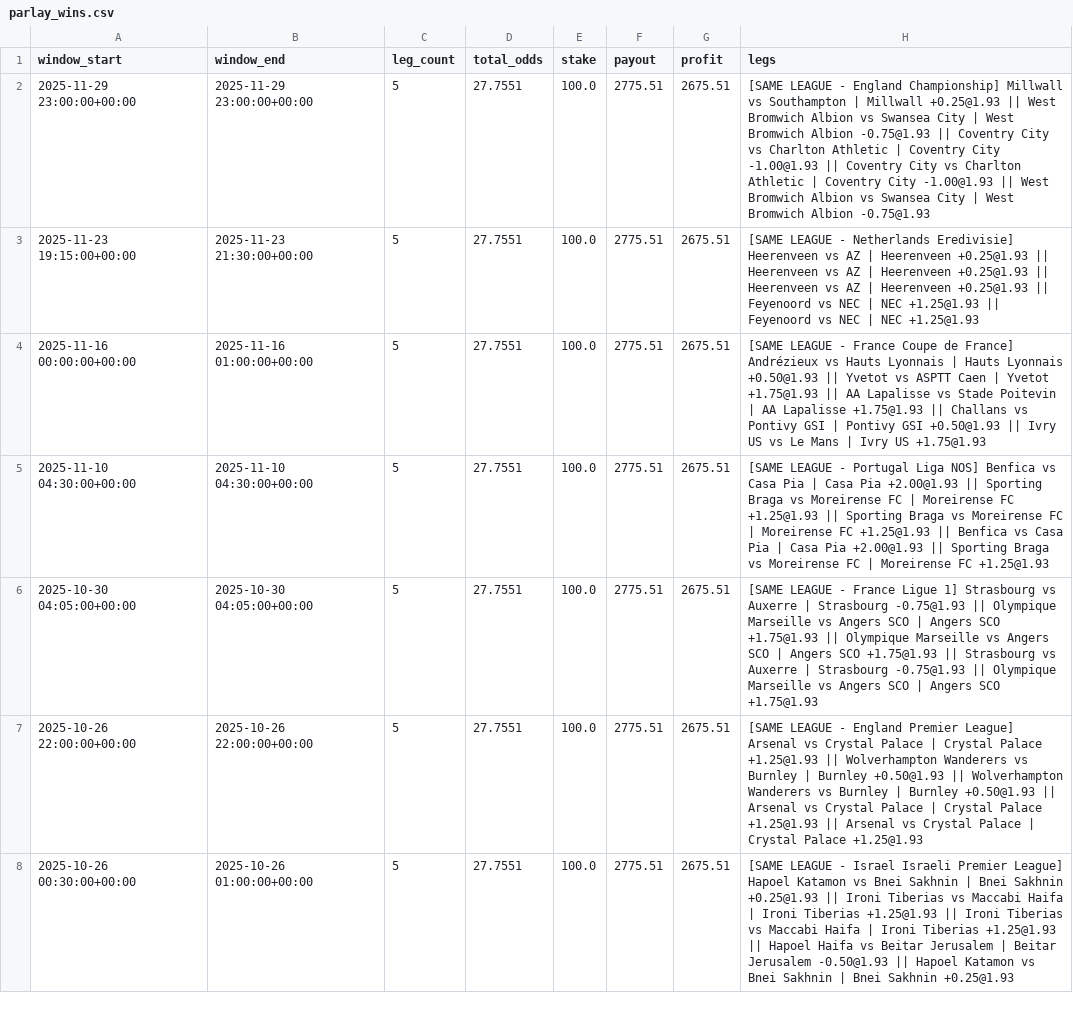
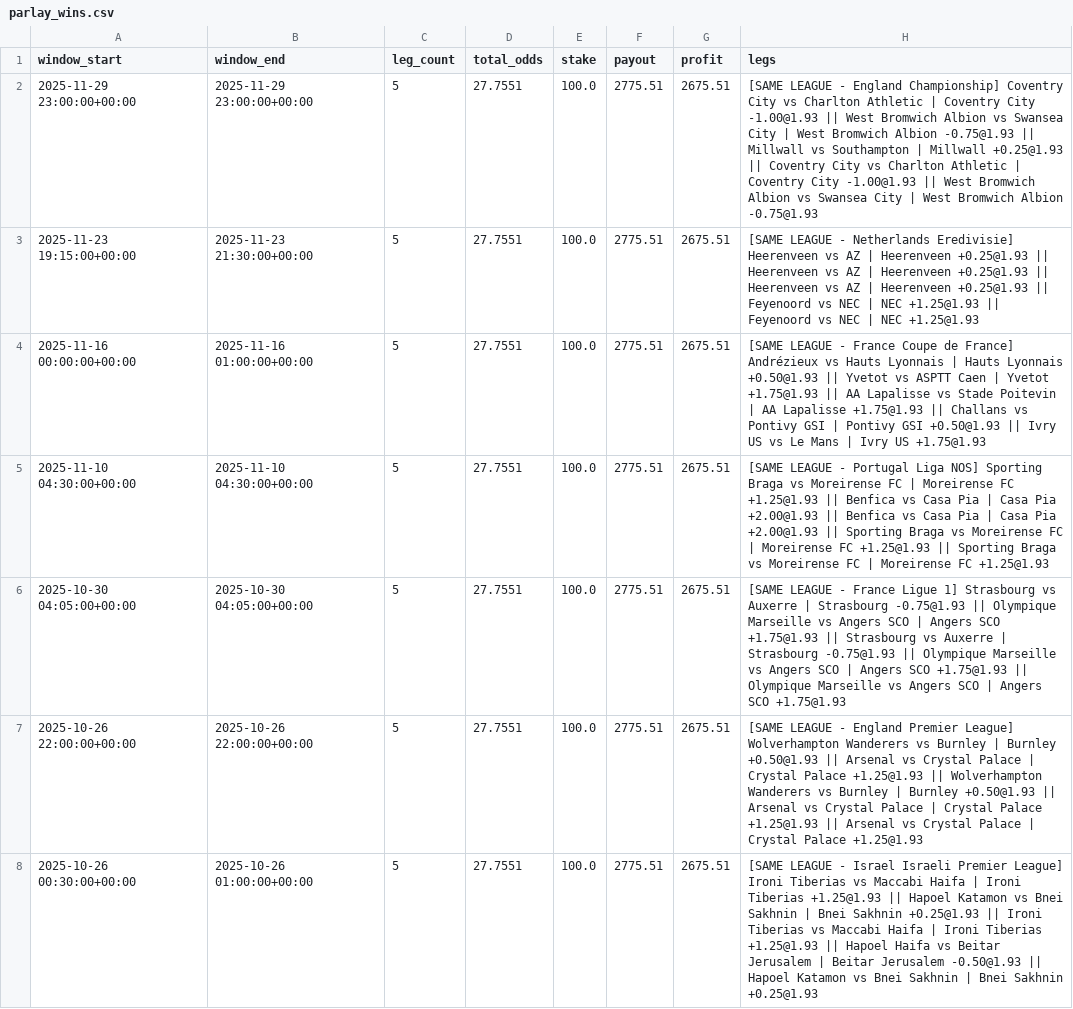
Before and after one commit to pythonchan8888/GBM, a CSV file: site/parlay_wins.csv, drawn as a sheet; only a part is shown; the diff covers the shown part only.

```diff
--- a/site/parlay_wins.csv
+++ b/site/parlay_wins.csv
@@ -1,8 +1,8 @@
 window_start,window_end,leg_count,total_odds,stake,payout,profit,legs
-2025-11-29 23:00:00+00:00,2025-11-29 23:00:00+00:00,5,27.7551,100.0,2775.51,2675.51,[SAME LEAGUE - England Championship] Millwall vs Southampton | Millwall +0.25@1.93 || West Bromwich Albion vs Swansea City | West Bromwich Albion -0.75@1.93 || Coventry City vs Charlton Athletic | Coventry City -1.00@1.93 || Coventry City vs Charlton Athletic | Coventry City -1.00@1.93 || West Bromwich Albion vs Swansea City | West Bromwich Albion -0.75@1.93
+2025-11-29 23:00:00+00:00,2025-11-29 23:00:00+00:00,5,27.7551,100.0,2775.51,2675.51,[SAME LEAGUE - England Championship] Coventry City vs Charlton Athletic | Coventry City -1.00@1.93 || West Bromwich Albion vs Swansea City | West Bromwich Albion -0.75@1.93 || Millwall vs Southampton | Millwall +0.25@1.93 || Coventry City vs Charlton Athletic | Coventry City -1.00@1.93 || West Bromwich Albion vs Swansea City | West Bromwich Albion -0.75@1.93
 2025-11-23 19:15:00+00:00,2025-11-23 21:30:00+00:00,5,27.7551,100.0,2775.51,2675.51,[SAME LEAGUE - Netherlands Eredivisie] Heerenveen vs AZ | Heerenveen +0.25@1.93 || Heerenveen vs AZ | Heerenveen +0.25@1.93 || Heerenveen vs AZ | Heerenveen +0.25@1.93 || Feyenoord vs NEC | NEC +1.25@1.93 || Feyenoord vs NEC | NEC +1.25@1.93
 2025-11-16 00:00:00+00:00,2025-11-16 01:00:00+00:00,5,27.7551,100.0,2775.51,2675.51,[SAME LEAGUE - France Coupe de France] Andrézieux vs Hauts Lyonnais | Hauts Lyonnais +0.50@1.93 || Yvetot vs ASPTT Caen | Yvetot +1.75@1.93 || AA Lapalisse vs Stade Poitevin | AA Lapalisse +1.75@1.93 || Challans vs Pontivy GSI | Pontivy GSI +0.50@1.93 || Ivry US vs Le Mans | Ivry US +1.75@1.93
-2025-11-10 04:30:00+00:00,2025-11-10 04:30:00+00:00,5,27.7551,100.0,2775.51,2675.51,[SAME LEAGUE - Portugal Liga NOS] Benfica vs Casa Pia | Casa Pia +2.00@1.93 || Sporting Braga vs Moreirense FC | Moreirense FC +1.25@1.93 || Sporting Braga vs Moreirense FC | Moreirense FC +1.25@1.93 || Benfica vs Casa Pia | Casa Pia +2.00@1.93 || Sporting Braga vs Moreirense FC | Moreirense FC +1.25@1.93
-2025-10-30 04:05:00+00:00,2025-10-30 04:05:00+00:00,5,27.7551,100.0,2775.51,2675.51,[SAME LEAGUE - France Ligue 1] Strasbourg vs Auxerre | Strasbourg -0.75@1.93 || Olympique Marseille vs Angers SCO | Angers SCO +1.75@1.93 || Olympique Marseille vs Angers SCO | Angers SCO +1.75@1.93 || Strasbourg vs Auxerre | Strasbourg -0.75@1.93 || Olympique Marseille vs Angers SCO | Angers SCO +1.75@1.93
-2025-10-26 22:00:00+00:00,2025-10-26 22:00:00+00:00,5,27.7551,100.0,2775.51,2675.51,[SAME LEAGUE - England Premier League] Arsenal vs Crystal Palace | Crystal Palace +1.25@1.93 || Wolverhampton Wanderers vs Burnley | Burnley +0.50@1.93 || Wolverhampton Wanderers vs Burnley | Burnley +0.50@1.93 || Arsenal vs Crystal Palace | Crystal Palace +1.25@1.93 || Arsenal vs Crystal Palace | Crystal Palace +1.25@1.93
-2025-10-26 00:30:00+00:00,2025-10-26 01:00:00+00:00,5,27.7551,100.0,2775.51,2675.51,[SAME LEAGUE - Israel Israeli Premier League] Hapoel Katamon vs Bnei Sakhnin | Bnei Sakhnin +0.25@1.93 || Ironi Tiberias vs Maccabi Haifa | Ironi Tiberias +1.25@1.93 || Ironi Tiberias vs Maccabi Haifa | Ironi Tiberias +1.25@1.93 || Hapoel Haifa vs Beitar Jerusalem | Beitar Jerusalem -0.50@1.93 || Hapoel Katamon vs Bnei Sakhnin | Bnei Sakhnin +0.25@1.93
+2025-11-10 04:30:00+00:00,2025-11-10 04:30:00+00:00,5,27.7551,100.0,2775.51,2675.51,[SAME LEAGUE - Portugal Liga NOS] Sporting Braga vs Moreirense FC | Moreirense FC +1.25@1.93 || Benfica vs Casa Pia | Casa Pia +2.00@1.93 || Benfica vs Casa Pia | Casa Pia +2.00@1.93 || Sporting Braga vs Moreirense FC | Moreirense FC +1.25@1.93 || Sporting Braga vs Moreirense FC | Moreirense FC +1.25@1.93
+2025-10-30 04:05:00+00:00,2025-10-30 04:05:00+00:00,5,27.7551,100.0,2775.51,2675.51,[SAME LEAGUE - France Ligue 1] Strasbourg vs Auxerre | Strasbourg -0.75@1.93 || Olympique Marseille vs Angers SCO | Angers SCO +1.75@1.93 || Strasbourg vs Auxerre | Strasbourg -0.75@1.93 || Olympique Marseille vs Angers SCO | Angers SCO +1.75@1.93 || Olympique Marseille vs Angers SCO | Angers SCO +1.75@1.93
+2025-10-26 22:00:00+00:00,2025-10-26 22:00:00+00:00,5,27.7551,100.0,2775.51,2675.51,[SAME LEAGUE - England Premier League] Wolverhampton Wanderers vs Burnley | Burnley +0.50@1.93 || Arsenal vs Crystal Palace | Crystal Palace +1.25@1.93 || Wolverhampton Wanderers vs Burnley | Burnley +0.50@1.93 || Arsenal vs Crystal Palace | Crystal Palace +1.25@1.93 || Arsenal vs Crystal Palace | Crystal Palace +1.25@1.93
+2025-10-26 00:30:00+00:00,2025-10-26 01:00:00+00:00,5,27.7551,100.0,2775.51,2675.51,[SAME LEAGUE - Israel Israeli Premier League] Ironi Tiberias vs Maccabi Haifa | Ironi Tiberias +1.25@1.93 || Hapoel Katamon vs Bnei Sakhnin | Bnei Sakhnin +0.25@1.93 || Ironi Tiberias vs Maccabi Haifa | Ironi Tiberias +1.25@1.93 || Hapoel Haifa vs Beitar Jerusalem | Beitar Jerusalem -0.50@1.93 || Hapoel Katamon vs Bnei Sakhnin | Bnei Sakhnin +0.25@1.93
```
Also changed, not shown: 15 edited cells elsewhere in this file, site/kings_call_debug.csv, site/pnl_by_month.csv, 26 other files.
